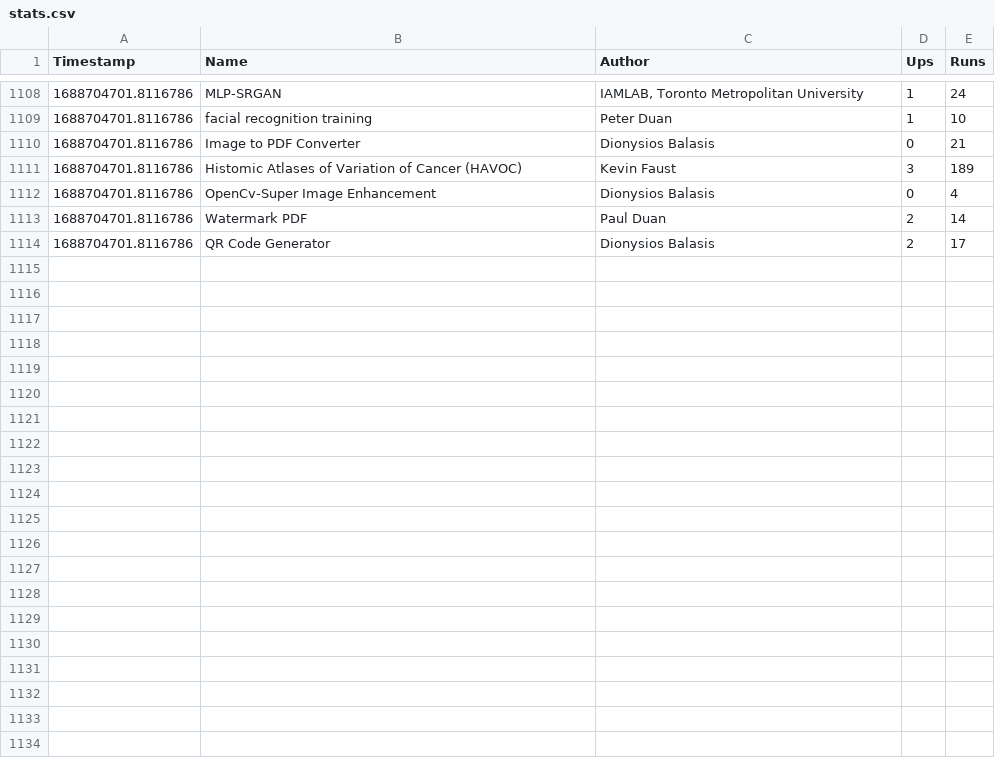
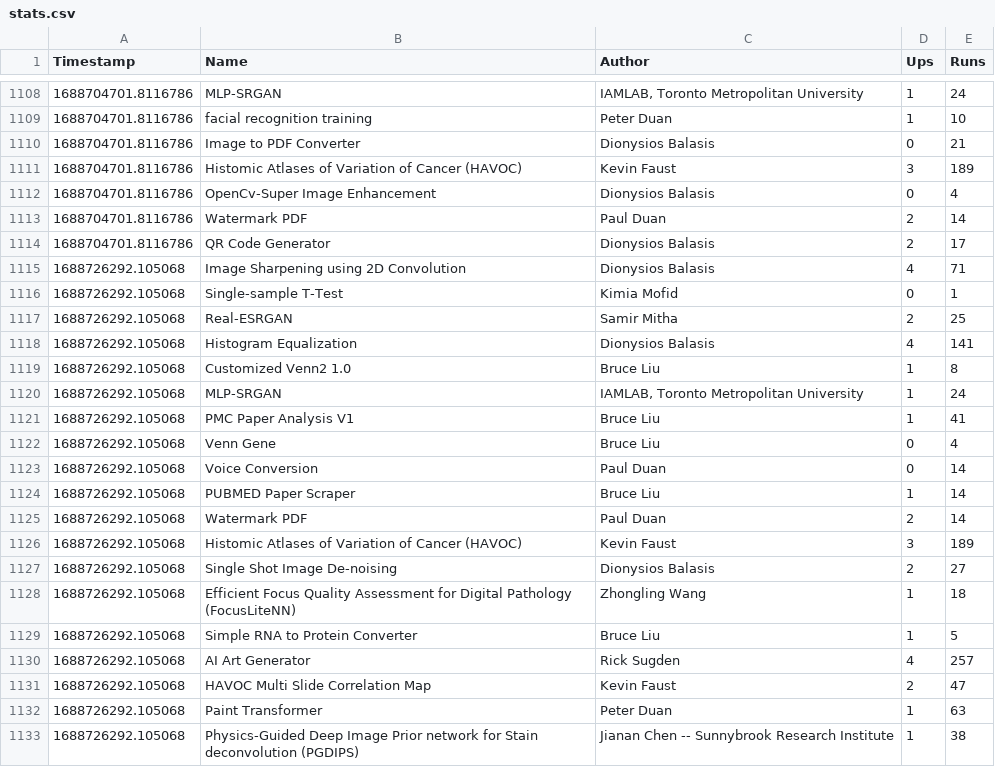
Before and after one commit to duanxianpi/CODIDO-stats, a CSV file: stats.csv, drawn as a sheet; only a part is shown, gaps mark what is left out; the diff covers the shown part only; the diff names each change by its address in the sheet, - before the commit and + after, or states it on an @@ line.

```diff
--- a/stats.csv
+++ b/stats.csv
+row 1115: 1688726292.105068 | Image Sharpening using 2D Convolution | Dionysios Balasis | 4 | 71
+row 1116: 1688726292.105068 | Single-sample T-Test | Kimia Mofid | 0 | 1
+row 1117: 1688726292.105068 | Real-ESRGAN | Samir Mitha | 2 | 25
+row 1118: 1688726292.105068 | Histogram Equalization | Dionysios Balasis | 4 | 141
+row 1119: 1688726292.105068 | Customized Venn2 1.0 | Bruce Liu | 1 | 8
+row 1120: 1688726292.105068 | MLP-SRGAN | IAMLAB, Toronto Metropolitan University | 1 | 24
+row 1121: 1688726292.105068 | PMC Paper Analysis V1 | Bruce Liu | 1 | 41
+row 1122: 1688726292.105068 | Venn Gene | Bruce Liu | 0 | 4
+row 1123: 1688726292.105068 | Voice Conversion | Paul Duan | 0 | 14
+row 1124: 1688726292.105068 | PUBMED Paper Scraper | Bruce Liu | 1 | 14
+row 1125: 1688726292.105068 | Watermark PDF | Paul Duan | 2 | 14
+row 1126: 1688726292.105068 | Histomic Atlases of Variation of Cancer (HAVOC) | Kevin Faust | 3 | 189
+row 1127: 1688726292.105068 | Single Shot Image De-noising | Dionysios Balasis | 2 | 27
+row 1128: 1688726292.105068 | Efficient Focus Quality Assessment for Digital Pathology (FocusLiteNN) | Zhongling Wang | 1 | 18
+row 1129: 1688726292.105068 | Simple RNA to Protein Converter | Bruce Liu | 1 | 5
+row 1130: 1688726292.105068 | AI Art Generator | Rick Sugden | 4 | 257
+row 1131: 1688726292.105068 | HAVOC Multi Slide Correlation Map | Kevin Faust | 2 | 47
+row 1132: 1688726292.105068 | Paint Transformer | Peter Duan | 1 | 63
+row 1133: 1688726292.105068 | Physics-Guided Deep Image Prior network for Stain deconvolution (PGDIPS) | Jianan Chen -- Sunnybrook Research Institute | 1 | 38
```
Also changed, not shown: 18 added rows elsewhere in this file, 1 other file.
